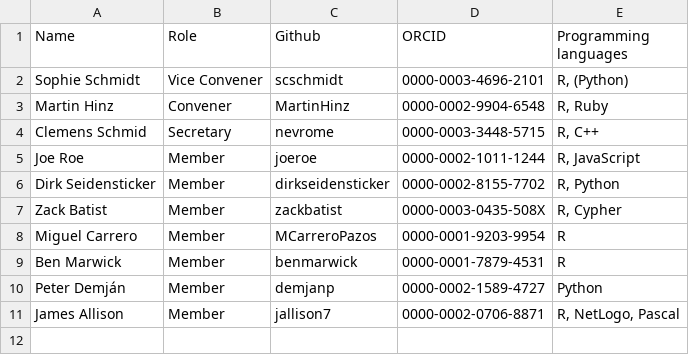
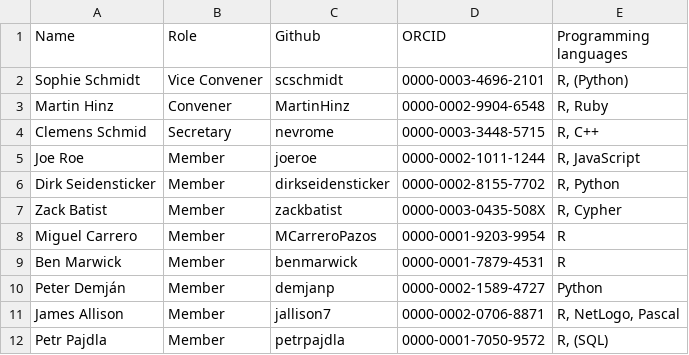
Before and after one commit to sslarch/sslarch.github.io, a TSV file: members.tsv, drawn as a sheet; the diff names each change by its address in the sheet, - before the commit and + after, or states it on an @@ line.

Commit message:
add Petr Pajdla to members list

```diff
--- a/members.tsv
+++ b/members.tsv
+row 12: Petr Pajdla | Member | petrpajdla | 0000-0001-7050-9572 | R, (SQL)
```
